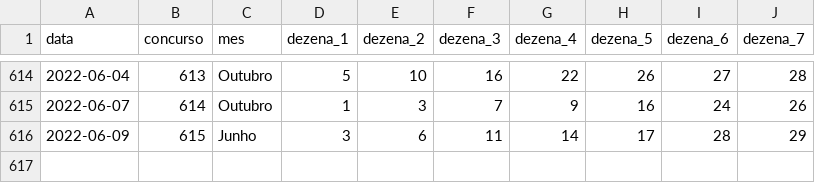
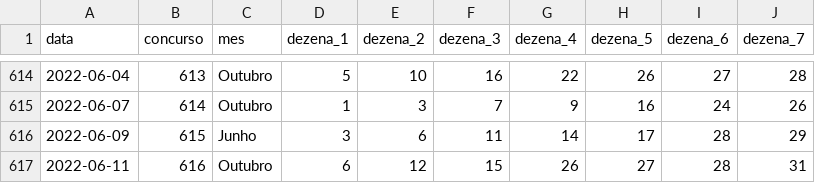
Before and after one commit to damarals/loteria, a CSV file: inst/extdata/diadesorte.csv, drawn as a sheet; only a part is shown, gaps mark what is left out; the diff names each change by its address in the sheet, - before the commit and + after, or states it on an @@ line.

```diff
--- a/inst/extdata/diadesorte.csv
+++ b/inst/extdata/diadesorte.csv
+row 617: 2022-06-11 | 616 | Outubro | 6 | 12 | 15 | 26 | 27 | 28 | 31
```
Also changed, not shown: inst/extdata/duplasena.csv, inst/extdata/lotofacil.csv, 9 other files.
